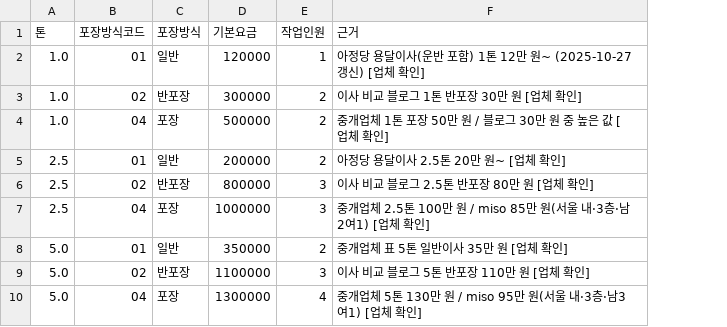
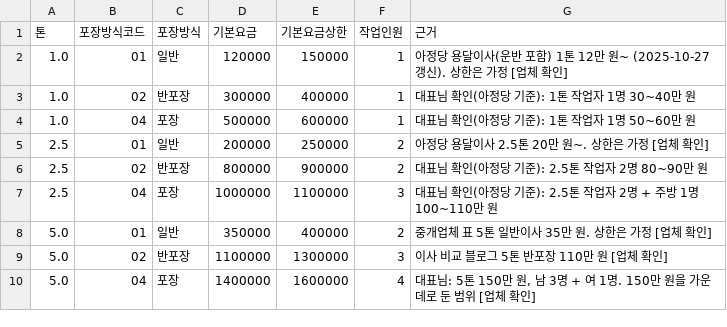
Before and after one commit to hyewan01/CodeMove-AI, a CSV file: docs/estimate/data/fee-base.csv, drawn as a sheet; addresses are those after the commit; the diff names each change by its address in the sheet, - before the commit and + after, or states it on an @@ line.

```diff
--- a/docs/estimate/data/fee-base.csv
+++ b/docs/estimate/data/fee-base.csv
+column E (기본요금상한), rows 2-10: 150000 | 400000 | 600000 | 250000 | 900000 | 1100000 | 400000 | 1300000 | 1600000
-G2 (근거): …~ (2025-10-27 갱신) [업체…
+G2 (근거): …~ (2025-10-27 갱신). 상한은 가정 [업체…
-F3:F4 (작업인원): 2
+F3:F4 (작업인원): 1
-G3 (근거): 이사 비교 블로그 1톤 반포장 30만 원 [업체 확인]
+G3 (근거): 대표님 확인(아정당 기준): 1톤 작업자 1명 30~40만 원
-G4 (근거): 중개업체 1톤 포장 50만 원 / 블로그 30만 원 중 높은 값 [업체 확인]
+G4 (근거): 대표님 확인(아정당 기준): 1톤 작업자 1명 50~60만 원
-G5 (근거): 아정당 용달이사 2.5톤 20만 원~ [업체 확인]
+G5 (근거): 아정당 용달이사 2.5톤 20만 원~. 상한은 가정 [업체 확인]
-F6 (작업인원): 3
+F6 (작업인원): 2
-G6 (근거): 이사 비교 블로그 2.5톤 반포장 80만 원 [업체 확인]
+G6 (근거): 대표님 확인(아정당 기준): 2.5톤 작업자 2명 80~90만 원
-G7 (근거): 중개업체 2.5톤 100만 원 / miso 85만 원(서울 내·3층·남2여1) [업체 확인]
+G7 (근거): 대표님 확인(아정당 기준): 2.5톤 작업자 2명 + 주방 1명 100~110만 원
-G8 (근거): 중개업체 표 5톤 일반이사 35만 원 [업체 확인]
+G8 (근거): 중개업체 표 5톤 일반이사 35만 원. 상한은 가정 [업체 확인]
-D10 (기본요금): 1300000
+D10 (기본요금): 1400000
-G10 (근거): 중개업체 5톤 130만 원 / miso 95만 원(서울 내·3층·남3여1) [업체…
+G10 (근거): 대표님: 5톤 150만 원, 남 3명 + 여 1명. 150만 원을 가운데로 둔 범위 [업체…
```
Also changed, not shown: docs/estimate/data/fee-distance.csv, docs/estimate/data/fee-option.csv, 34 other files.
